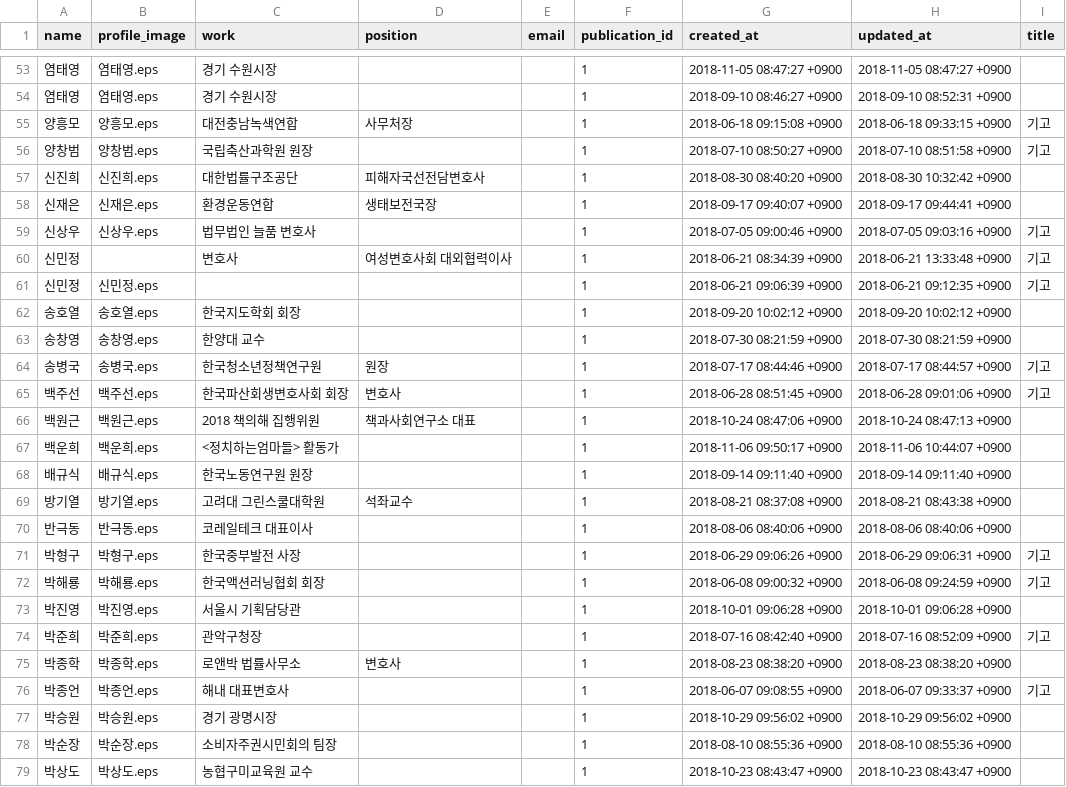
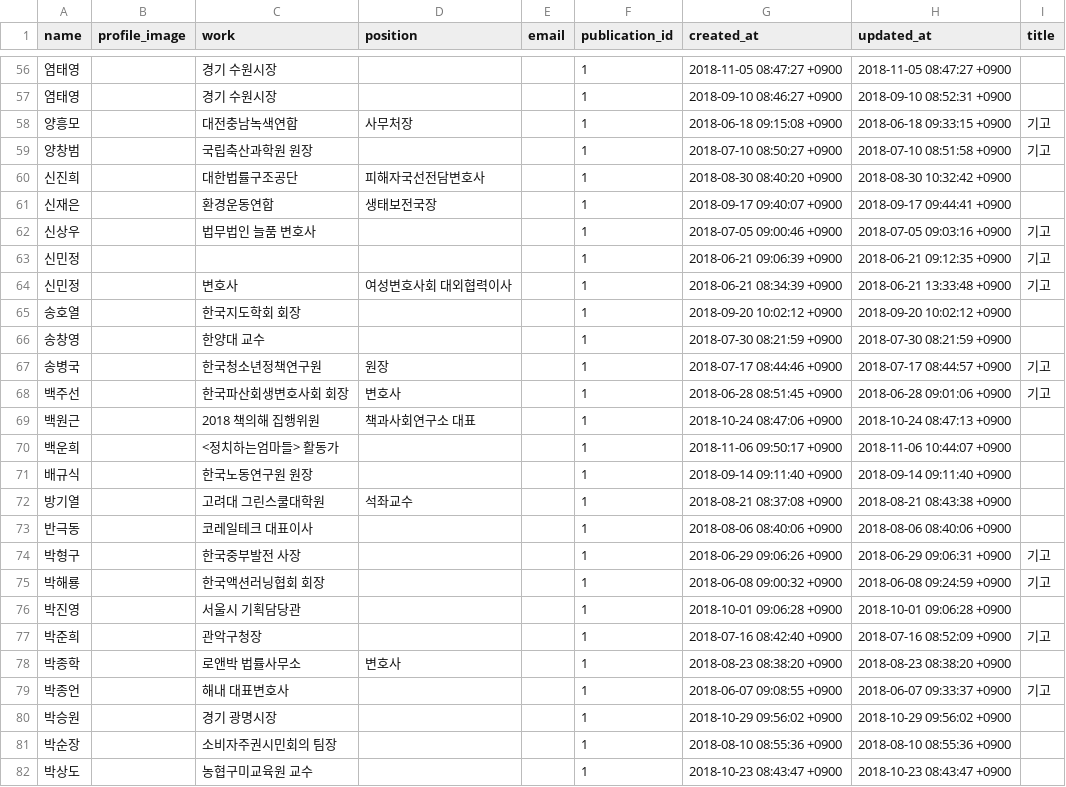
Before and after one commit to smartfty/style_guide, a CSV file: public/1/profile/data.csv, drawn as a sheet; only a part is shown, gaps mark what is left out; the diff covers the shown part only.

```diff
--- a/public/1/profile/data.csv
+++ b/public/1/profile/data.csv
@@ -53,27 +56,27 @@ name,profile_image,work,position,email,publication_id,created_at,updated_at,titl
-염태영,염태영.eps,경기 수원시장,"",,1,2018-11-05 08:47:27 +0900,2018-11-05 08:47:27 +0900,
-염태영,염태영.eps,경기 수원시장,"",,1,2018-09-10 08:46:27 +0900,2018-09-10 08:52:31 +0900,
-양흥모,양흥모.eps,대전충남녹색연합,사무처장,,1,2018-06-18 09:15:08 +0900,2018-06-18 09:33:15 +0900,기고
-양창범,양창범.eps,국립축산과학원 원장,"",,1,2018-07-10 08:50:27 +0900,2018-07-10 08:51:58 +0900,기고
-신진희,신진희.eps,대한법률구조공단 ,피해자국선전담변호사,,1,2018-08-30 08:40:20 +0900,2018-08-30 10:32:42 +0900,
-신재은,신재은.eps,환경운동연합,생태보전국장,,1,2018-09-17 09:40:07 +0900,2018-09-17 09:44:41 +0900,
-신상우,신상우.eps,법무법인 늘품 변호사,"",,1,2018-07-05 09:00:46 +0900,2018-07-05 09:03:16 +0900,기고
+염태영,,경기 수원시장,"",,1,2018-11-05 08:47:27 +0900,2018-11-05 08:47:27 +0900,
+염태영,,경기 수원시장,"",,1,2018-09-10 08:46:27 +0900,2018-09-10 08:52:31 +0900,
+양흥모,,대전충남녹색연합,사무처장,,1,2018-06-18 09:15:08 +0900,2018-06-18 09:33:15 +0900,기고
+양창범,,국립축산과학원 원장,"",,1,2018-07-10 08:50:27 +0900,2018-07-10 08:51:58 +0900,기고
+신진희,,대한법률구조공단 ,피해자국선전담변호사,,1,2018-08-30 08:40:20 +0900,2018-08-30 10:32:42 +0900,
+신재은,,환경운동연합,생태보전국장,,1,2018-09-17 09:40:07 +0900,2018-09-17 09:44:41 +0900,
+신상우,,법무법인 늘품 변호사,"",,1,2018-07-05 09:00:46 +0900,2018-07-05 09:03:16 +0900,기고
+신민정,,"","",,1,2018-06-21 09:06:39 +0900,2018-06-21 09:12:35 +0900,기고
 신민정,,변호사,여성변호사회 대외협력이사,,1,2018-06-21 08:34:39 +0900,2018-06-21 13:33:48 +0900,기고
-신민정,신민정.eps,"","",,1,2018-06-21 09:06:39 +0900,2018-06-21 09:12:35 +0900,기고
-송호열,송호열.eps,한국지도학회 회장,"",,1,2018-09-20 10:02:12 +0900,2018-09-20 10:02:12 +0900,
-송창영,송창영.eps,한양대 교수,"",,1,2018-07-30 08:21:59 +0900,2018-07-30 08:21:59 +0900,
-송병국,송병국.eps,한국청소년정책연구원,원장,,1,2018-07-17 08:44:46 +0900,2018-07-17 08:44:57 +0900,기고
-백주선,백주선.eps,한국파산회생변호사회 회장,변호사,,1,2018-06-28 08:51:45 +0900,2018-06-28 09:01:06 +0900,기고
-백원근,백원근.eps,2018 책의해 집행위원,책과사회연구소 대표,,1,2018-10-24 08:47:06 +0900,2018-10-24 08:47:13 +0900,
-백운희,백운희.eps,<정치하는엄마들> 활동가,"",,1,2018-11-06 09:50:17 +0900,2018-11-06 10:44:07 +0900,
-배규식,배규식.eps,한국노동연구원 원장,"",,1,2018-09-14 09:11:40 +0900,2018-09-14 09:11:40 +0900,
-방기열,방기열.eps,고려대 그린스쿨대학원,석좌교수,,1,2018-08-21 08:37:08 +0900,2018-08-21 08:43:38 +0900,
-반극동,반극동.eps,코레일테크 대표이사,"",,1,2018-08-06 08:40:06 +0900,2018-08-06 08:40:06 +0900,
-박형구,박형구.eps,한국중부발전 사장,"",,1,2018-06-29 09:06:26 +0900,2018-06-29 09:06:31 +0900,기고
-박해룡,박해룡.eps,한국액션러닝협회 회장,"",,1,2018-06-08 09:00:32 +0900,2018-06-08 09:24:59 +0900,기고
-박진영,박진영.eps,서울시 기획담당관,"",,1,2018-10-01 09:06:28 +0900,2018-10-01 09:06:28 +0900,
-박준희,박준희.eps,관악구청장,"",,1,2018-07-16 08:42:40 +0900,2018-07-16 08:52:09 +0900,기고
-박종학,박종학.eps,로앤박 법률사무소,변호사,,1,2018-08-23 08:38:20 +0900,2018-08-23 08:38:20 +0900,
-박종언,박종언.eps,해내 대표변호사,"",,1,2018-06-07 09:08:55 +0900,2018-06-07 09:33:37 +0900,기고
-박승원,박승원.eps,경기 광명시장,"",,1,2018-10-29 09:56:02 +0900,2018-10-29 09:56:02 +0900,
-박순장,박순장.eps,소비자주권시민회의 팀장,"",,1,2018-08-10 08:55:36 +0900,2018-08-10 08:55:36 +0900,
-박상도,박상도.eps,농협구미교육원 교수,"",,1,2018-10-23 08:43:47 +0900,2018-10-23 08:43:47 +0900,
+송호열,,한국지도학회 회장,"",,1,2018-09-20 10:02:12 +0900,2018-09-20 10:02:12 +0900,
+송창영,,한양대 교수,"",,1,2018-07-30 08:21:59 +0900,2018-07-30 08:21:59 +0900,
+송병국,,한국청소년정책연구원,원장,,1,2018-07-17 08:44:46 +0900,2018-07-17 08:44:57 +0900,기고
+백주선,,한국파산회생변호사회 회장,변호사,,1,2018-06-28 08:51:45 +0900,2018-06-28 09:01:06 +0900,기고
+백원근,,2018 책의해 집행위원,책과사회연구소 대표,,1,2018-10-24 08:47:06 +0900,2018-10-24 08:47:13 +0900,
+백운희,,<정치하는엄마들> 활동가,"",,1,2018-11-06 09:50:17 +0900,2018-11-06 10:44:07 +0900,
+배규식,,한국노동연구원 원장,"",,1,2018-09-14 09:11:40 +0900,2018-09-14 09:11:40 +0900,
+방기열,,고려대 그린스쿨대학원,석좌교수,,1,2018-08-21 08:37:08 +0900,2018-08-21 08:43:38 +0900,
+반극동,,코레일테크 대표이사,"",,1,2018-08-06 08:40:06 +0900,2018-08-06 08:40:06 +0900,
+박형구,,한국중부발전 사장,"",,1,2018-06-29 09:06:26 +0900,2018-06-29 09:06:31 +0900,기고
+박해룡,,한국액션러닝협회 회장,"",,1,2018-06-08 09:00:32 +0900,2018-06-08 09:24:59 +0900,기고
+박진영,,서울시 기획담당관,"",,1,2018-10-01 09:06:28 +0900,2018-10-01 09:06:28 +0900,
+박준희,,관악구청장,"",,1,2018-07-16 08:42:40 +0900,2018-07-16 08:52:09 +0900,기고
+박종학,,로앤박 법률사무소,변호사,,1,2018-08-23 08:38:20 +0900,2018-08-23 08:38:20 +0900,
+박종언,,해내 대표변호사,"",,1,2018-06-07 09:08:55 +0900,2018-06-07 09:33:37 +0900,기고
+박승원,,경기 광명시장,"",,1,2018-10-29 09:56:02 +0900,2018-10-29 09:56:02 +0900,
+박순장,,소비자주권시민회의 팀장,"",,1,2018-08-10 08:55:36 +0900,2018-08-10 08:55:36 +0900,
+박상도,,농협구미교육원 교수,"",,1,2018-10-23 08:43:47 +0900,2018-10-23 08:43:47 +0900,
```
Also changed, not shown: 5 added rows and 84 edited cells elsewhere in this file, public/1/section/sections.csv, 1 other file.
